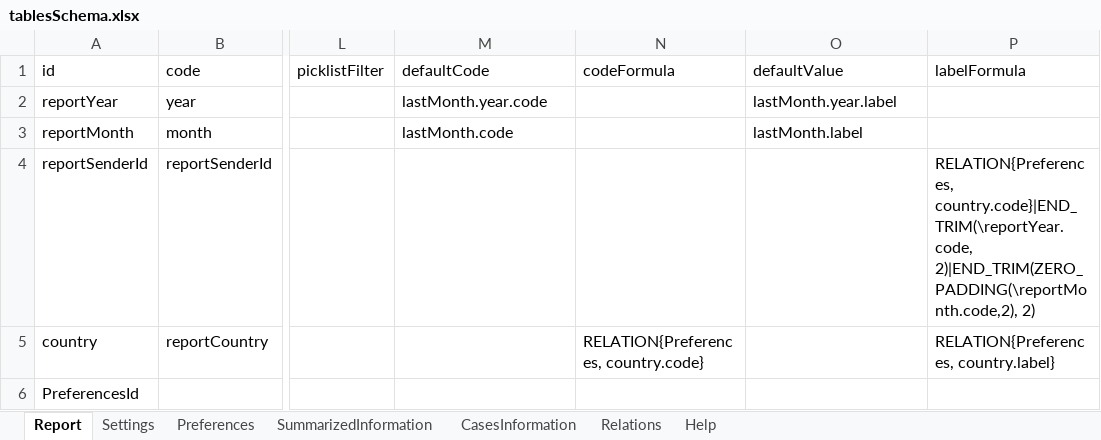
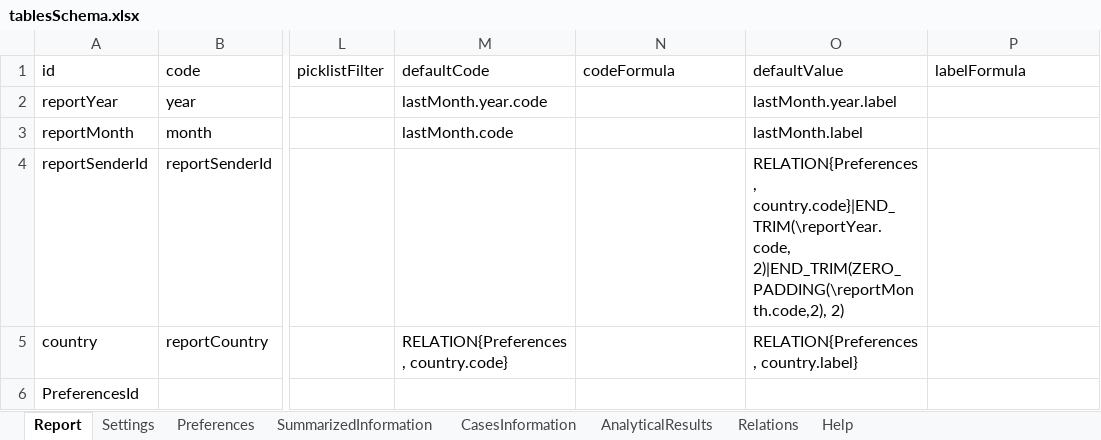
Before and after one commit to openefsa/tse-data-reporting-tool, an Excel workbook: config/tablesSchema.xlsx, sheet Report, drawn as a sheet; only a part is shown, gaps mark what is left out; values as stored, in another font and other column widths than the file's, no borders; table styles not drawn; the diff names each change by its address in the sheet, - before the commit and + after, or states it on an @@ line.

Commit message:
analytical results added, dataset xml creator added

```diff
--- a/config/tablesSchema.xlsx (sheet Report)
+++ b/config/tablesSchema.xlsx (sheet Report)
+sheet tab: AnalyticalResults
-O4 (defaultValue): (empty)
+O4 (defaultValue): RELATION{Preferences, country.code}|END_TRIM(\reportYear.code, 2)|END_TRIM(ZERO_PADDING(\reportMonth.code,2), 2)
-P4 (labelFormula): RELATION{Preferences, country.code}|END_TRIM(\reportYear.code, 2)|END_TRIM(ZERO_PADDING(\reportMonth.code,2), 2)
+P4 (labelFormula): (empty)
-M5 (defaultCode): (empty)
+M5 (defaultCode): RELATION{Preferences, country.code}
-N5 (codeFormula): RELATION{Preferences, country.code}
+N5 (codeFormula): (empty)
-O5 (defaultValue): (empty)
+O5 (defaultValue): RELATION{Preferences, country.label}
-P5 (labelFormula): RELATION{Preferences, country.label}
+P5 (labelFormula): (empty)
```
Also changed, not shown: sheet Relations, 52 other files.
